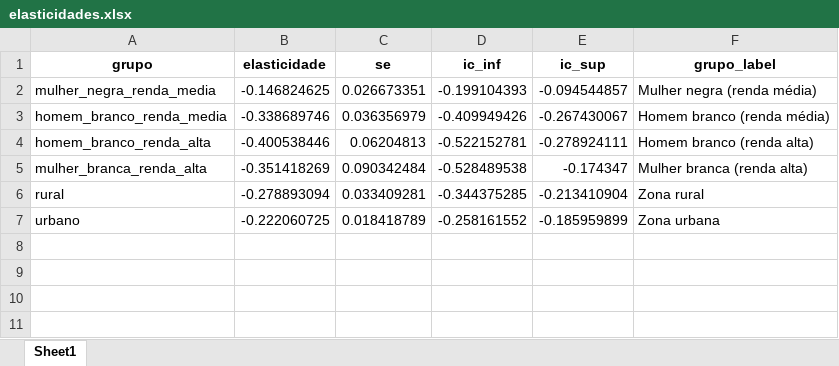
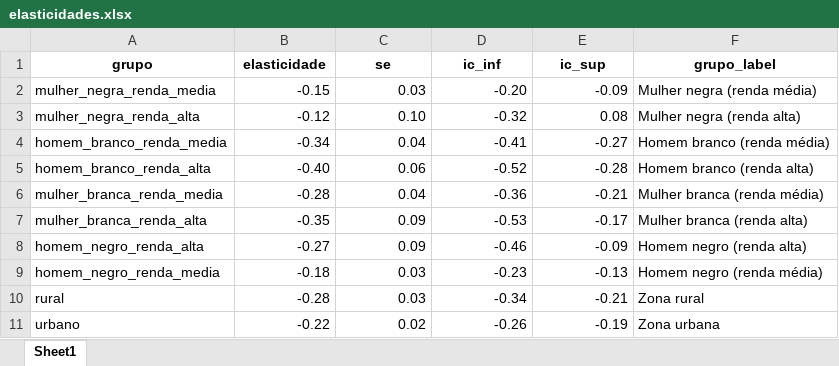
Before and after one commit to giovannaquintao/tarifas_setor_eletrico, an Excel workbook: output/elasticidades.xlsx, sheet Sheet1, drawn as a sheet; values as stored, in another font and other column widths than the file's, no borders; addresses are those after the commit; the diff names each change by its address in the sheet, - before the commit and + after, or states it on an @@ line.

Commit message:
correcting labels impacto renda gastos

```diff
--- a/output/elasticidades.xlsx (sheet Sheet1)
+++ b/output/elasticidades.xlsx (sheet Sheet1)
-B2 (elasticidade): -0.146824625
+B2 (elasticidade): -0.15
-C2 (se): 0.026673351
+C2 (se): 0.03
-D2 (ic_inf): -0.199104393
+D2 (ic_inf): -0.20
-E2 (ic_sup): -0.094544857
+E2 (ic_sup): -0.09
+row 3: mulher_negra_renda_alta | -0.12 | 0.10 | -0.32 | 0.08 | Mulher negra (renda alta)
-B4 (elasticidade): -0.338689746
+B4 (elasticidade): -0.34
-C4 (se): 0.036356979
+C4 (se): 0.04
-D4 (ic_inf): -0.409949426
+D4 (ic_inf): -0.41
-E4 (ic_sup): -0.267430067
+E4 (ic_sup): -0.27
-B5 (elasticidade): -0.400538446
+B5 (elasticidade): -0.40
-C5 (se): 0.06204813
+C5 (se): 0.06
-D5 (ic_inf): -0.522152781
+D5 (ic_inf): -0.52
-E5 (ic_sup): -0.278924111
+E5 (ic_sup): -0.28
+row 6: mulher_branca_renda_media | -0.28 | 0.04 | -0.36 | -0.21 | Mulher branca (renda média)
-B7 (elasticidade): -0.351418269
+B7 (elasticidade): -0.35
-C7 (se): 0.090342484
+C7 (se): 0.09
-D7 (ic_inf): -0.528489538
+D7 (ic_inf): -0.53
-E7 (ic_sup): -0.174347
+E7 (ic_sup): -0.17
+row 8: homem_negro_renda_alta | -0.27 | 0.09 | -0.46 | -0.09 | Homem negro (renda alta)
+row 9: homem_negro_renda_media | -0.18 | 0.03 | -0.23 | -0.13 | Homem negro (renda média)
-B10 (elasticidade): -0.278893094
+B10 (elasticidade): -0.28
-C10 (se): 0.033409281
+C10 (se): 0.03
-D10 (ic_inf): -0.344375285
+D10 (ic_inf): -0.34
-E10 (ic_sup): -0.213410904
+E10 (ic_sup): -0.21
-B11 (elasticidade): -0.222060725
+B11 (elasticidade): -0.22
-C11 (se): 0.018418789
+C11 (se): 0.02
-D11 (ic_inf): -0.258161552
+D11 (ic_inf): -0.26
-E11 (ic_sup): -0.185959899
+E11 (ic_sup): -0.19
```
Also changed, not shown: output/resultado_impacto_tarifas.xlsx, output/resultado_impacto_tarifas_agregado_montante.xlsx, 7 other files.
